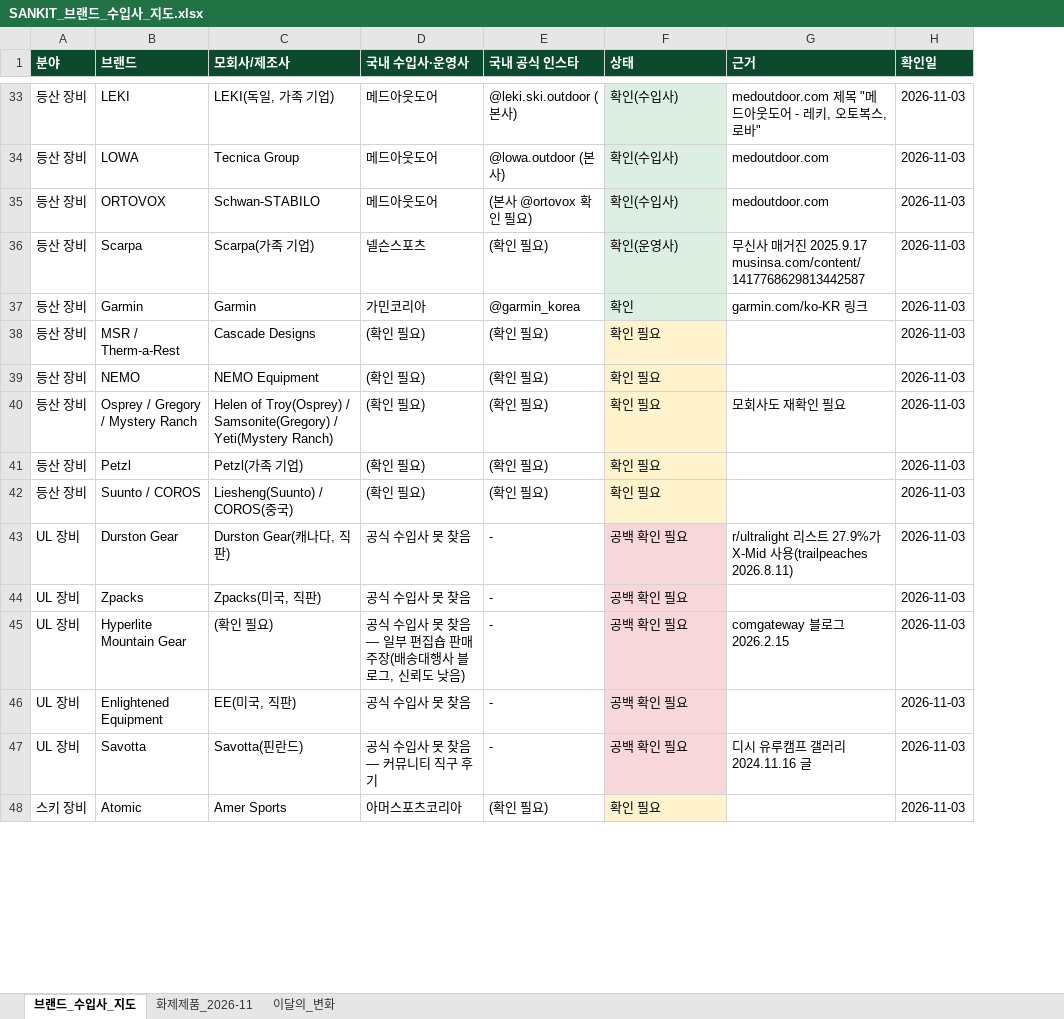
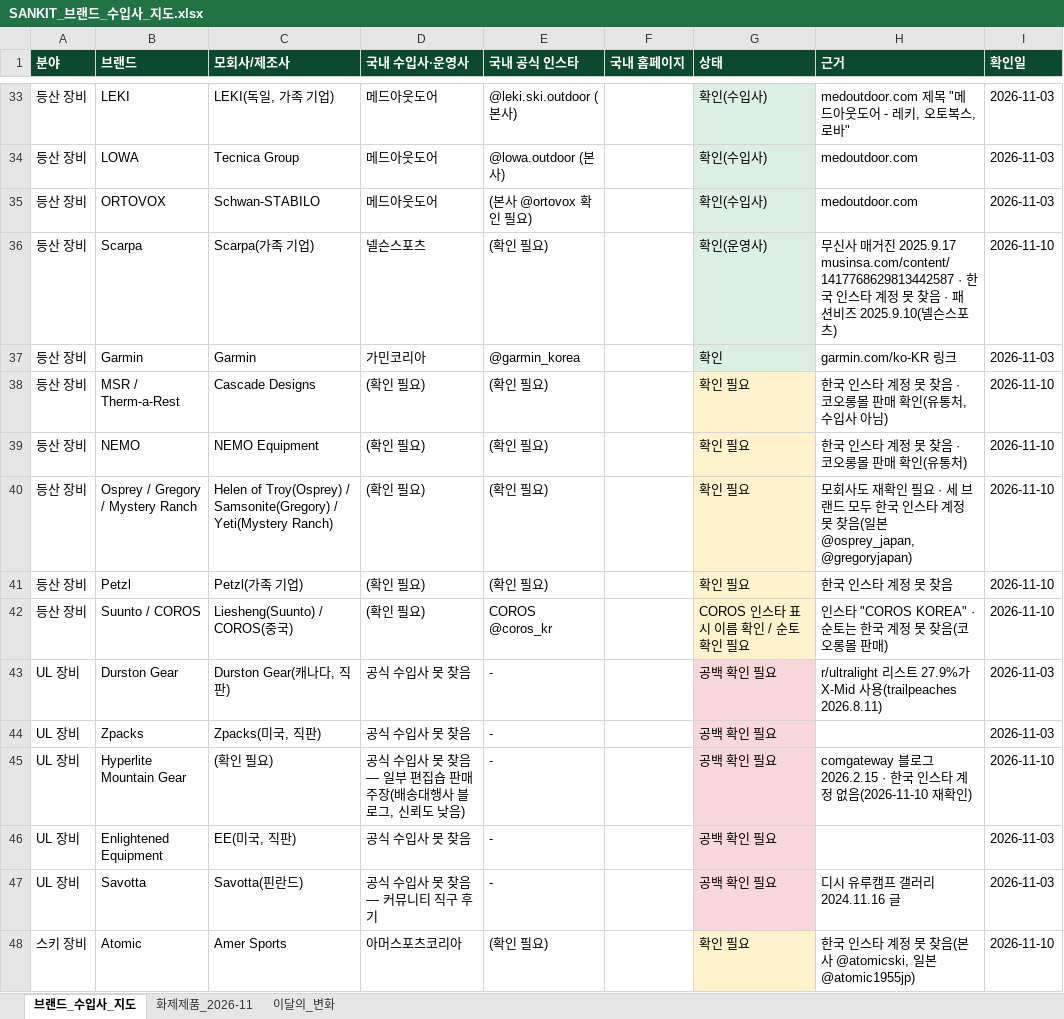
Before and after one commit to wonjoolee/sankit-media, an Excel workbook: research/SANKIT_브랜드_수입사_지도.xlsx, sheet 브랜드_수입사_지도, drawn as a sheet; only a part is shown, gaps mark what is left out; values as stored, in another font and other column widths than the file's, no borders; addresses are those after the commit; the diff covers the shown part only; the diff names each change by its address in the sheet, - before the commit and + after, or states it on an @@ line.

```diff
--- a/research/SANKIT_브랜드_수입사_지도.xlsx (sheet 브랜드_수입사_지도)
+++ b/research/SANKIT_브랜드_수입사_지도.xlsx (sheet 브랜드_수입사_지도)
+column F (국내 홈페이지), empty
-H36 (근거): …2025.9.17 musinsa.com/content/1417768629813442587
+H36 (근거): …2025.9.17 musinsa.com/content/1417768629813442587 · 한국 인스타 계정 못 찾음 · 패션비즈 2025.9.10(넬슨스포츠)
-I36 (확인일): 2026-11-03
+I36 (확인일): 2026-11-10
-H38 (근거): (empty)
+H38 (근거): 한국 인스타 계정 못 찾음 · 코오롱몰 판매 확인(유통처, 수입사 아님)
-I38:I42 (확인일): 2026-11-03
+I38:I42 (확인일): 2026-11-10
-H39 (근거): (empty)
+H39 (근거): 한국 인스타 계정 못 찾음 · 코오롱몰 판매 확인(유통처)
-H40 (근거): 모회사도 재확인 필요
+H40 (근거): 모회사도 재확인 필요 · 세 브랜드 모두 한국 인스타 계정 못 찾음(일본 @osprey_japan, @gregoryjapan)
-H41 (근거): (empty)
+H41 (근거): 한국 인스타 계정 못 찾음
-E42 (국내 공식 인스타): (확인 필요)
+E42 (국내 공식 인스타): COROS @coros_kr
-G42 (상태): 확인 필요
+G42 (상태): COROS 인스타 표시 이름 확인 / 순토 확인 필요
-H42 (근거): (empty)
+H42 (근거): 인스타 "COROS KOREA" · 순토는 한국 계정 못 찾음(코오롱몰 판매)
-H45 (근거): comgateway 블로그 2026.2.15
+H45 (근거): comgateway 블로그 2026.2.15 · 한국 인스타 계정 없음(2026-11-10 재확인)
-I45 (확인일): 2026-11-03
+I45 (확인일): 2026-11-10
-H48 (근거): (empty)
+H48 (근거): 한국 인스타 계정 못 찾음(본사 @atomicski, 일본 @atomic1955jp)
-I48 (확인일): 2026-11-03
+I48 (확인일): 2026-11-10
```
Also changed, not shown: 21 added rows, 111 edited cells and cell formats elsewhere in this sheet, sheet 이달의_변화, 6 other files.
